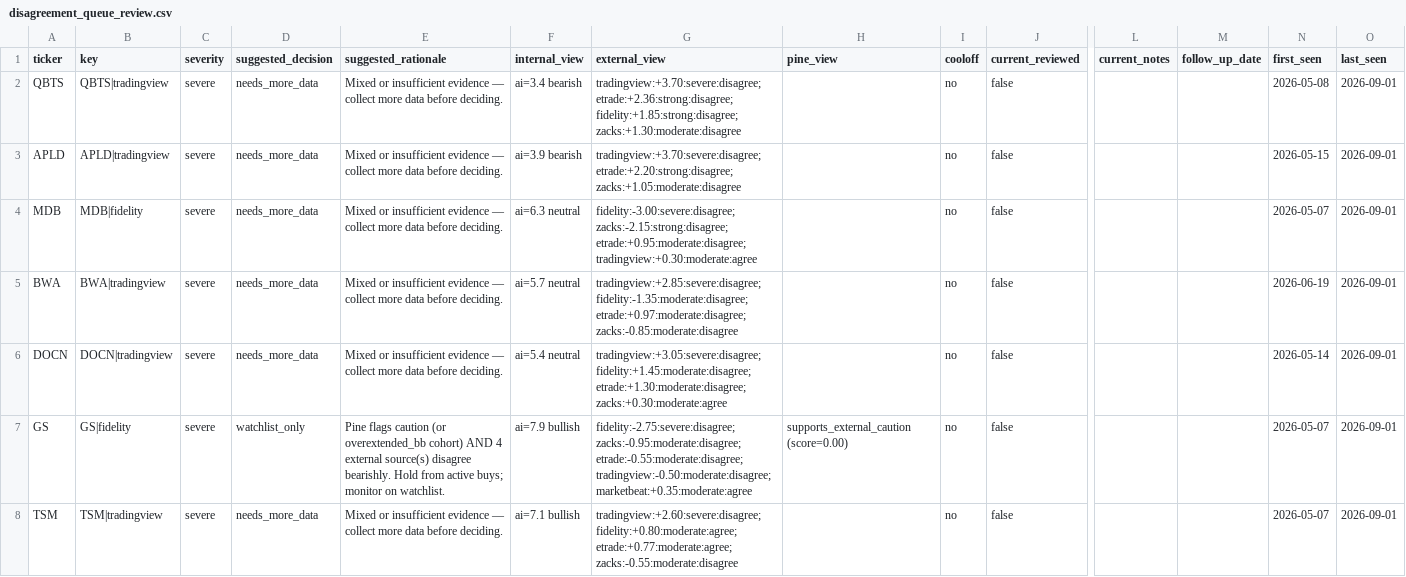
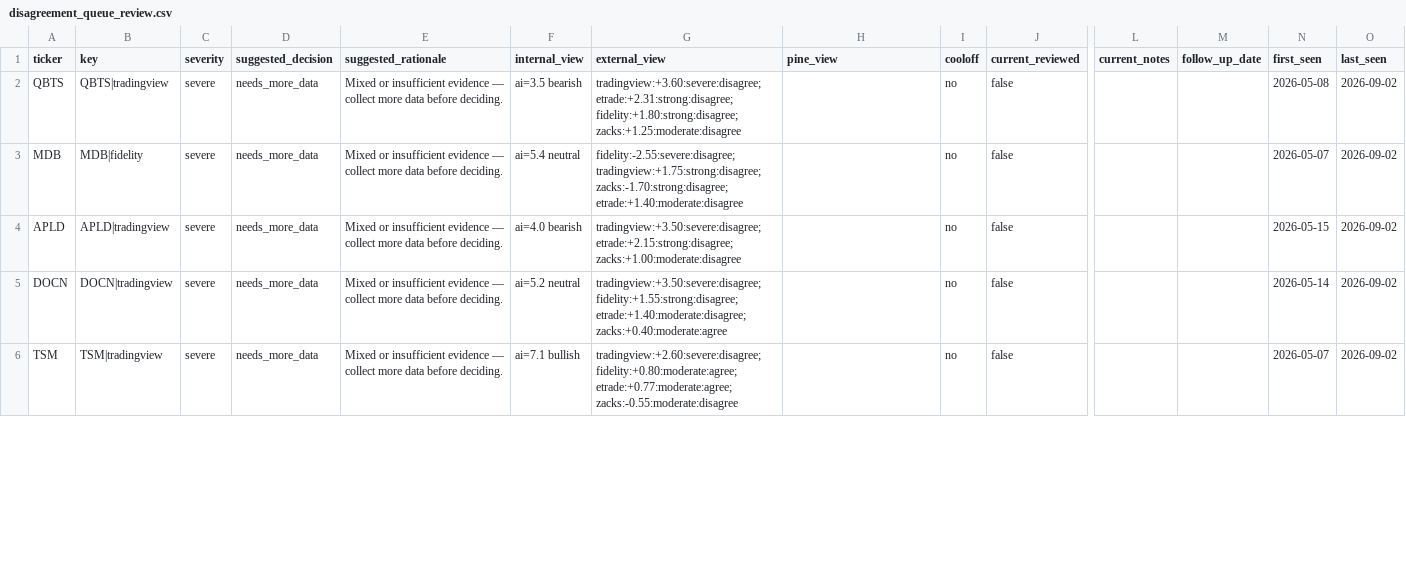
Before and after one commit to stdeplock-prog/ai-stock-rankings, a CSV file: data/reports/disagreement_queue_review.csv, drawn as a sheet; only a part is shown, gaps mark what is left out; removed rows and columns are numbered as before the commit, all else as after; rows hold the shown columns only; the diff covers the shown part only; the diff names each change by its address in the sheet, - before the commit and + after, or states it on an @@ line.

```diff
--- a/data/reports/disagreement_queue_review.csv
+++ b/data/reports/disagreement_queue_review.csv
-F2 (internal_view): ai=3.4 bearish
+F2 (internal_view): ai=3.5 bearish
-G2 (external_view): tradingview:+3.70:severe:disagree; etrade:+2.36:strong:disagree; fidelity:+1.85:strong:disagree; zacks:+1.30:moderate:disagree
+G2 (external_view): tradingview:+3.60:severe:disagree; etrade:+2.31:strong:disagree; fidelity:+1.80:strong:disagree; zacks:+1.25:moderate:disagree
-O2 (last_seen): 2026-09-01
+O2 (last_seen): 2026-09-02
-row 3: APLD | APLD|tradingview | severe | needs_more_data | Mixed or insufficient evidence — collect more data before deciding. | ai=3.9 bearish | tradingview:+3.70:severe:disagree; etrade:+2.20:strong:disagree; zacks:+1.05:moderate:disagree |  | no | false |  |  | 2026-05-15 | 2026-09-01
-F3 (internal_view): ai=6.3 neutral
+F3 (internal_view): ai=5.4 neutral
-G3 (external_view): fidelity:-3.00:severe:disagree; zacks:-2.15:strong:disagree; etrade:+0.95:moderate:disagree; tradingview:+0.30:moderate:agree
+G3 (external_view): fidelity:-2.55:severe:disagree; tradingview:+1.75:strong:disagree; zacks:-1.70:strong:disagree; etrade:+1.40:moderate:disagree
-O3:O5 (last_seen): 2026-09-01
+O3:O5 (last_seen): 2026-09-02
-A4 (ticker): BWA
+A4 (ticker): APLD
-B4 (key): BWA|tradingview
+B4 (key): APLD|tradingview
-F4 (internal_view): ai=5.7 neutral
+F4 (internal_view): ai=4.0 bearish
-G4 (external_view): tradingview:+2.85:severe:disagree; fidelity:-1.35:moderate:disagree; etrade:+0.97:moderate:disagree; zacks:-0.85:moderate:disagree
+G4 (external_view): tradingview:+3.50:severe:disagree; etrade:+2.15:strong:disagree; zacks:+1.00:moderate:disagree
-N4 (first_seen): 2026-06-19
+N4 (first_seen): 2026-05-15
-F5 (internal_view): ai=5.4 neutral
+F5 (internal_view): ai=5.2 neutral
-G5 (external_view): tradingview:+3.05:severe:disagree; fidelity:+1.45:moderate:disagree; etrade:+1.30:moderate:disagree; zacks:+0.30:moderate:agree
+G5 (external_view): tradingview:+3.50:severe:disagree; fidelity:+1.55:strong:disagree; etrade:+1.40:moderate:disagree; zacks:+0.40:moderate:agree
-row 7: GS | GS|fidelity | severe | watchlist_only | Pine flags caution (or overextended_bb cohort) AND 4 external source(s) disagree bearishly. Hold from active buys; monitor on watchlist. | ai=7.9 bullish | fidelity:-2.75:severe:disagree; zacks:-0.95:moderate:disagree; etrade:-0.55:moderate:disagree; tradingview:-0.50:moderate:disagree; marketbeat:+0.35:moderate:agree | supports_external_caution (score=0.00) | no | false |  |  | 2026-05-07 | 2026-09-01
-O6 (last_seen): 2026-09-01
+O6 (last_seen): 2026-09-02
```
Also changed, not shown: 4 added rows, 2 removed rows and 30 edited cells elsewhere in this file, data/processed/catalysts.csv, data/processed/scoring_outputs/rankings_daily_open.csv, 53 other files.
